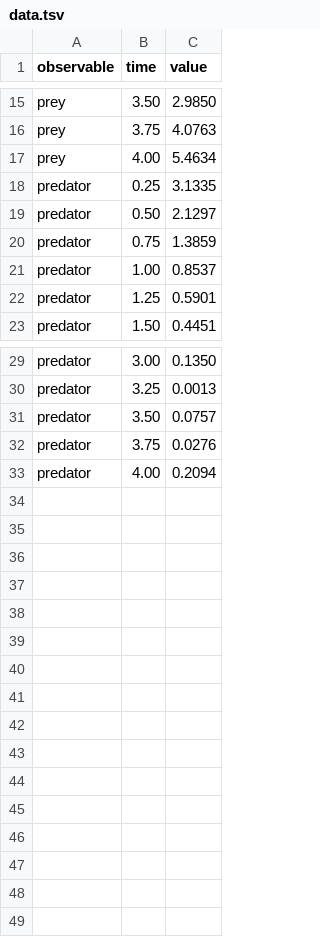
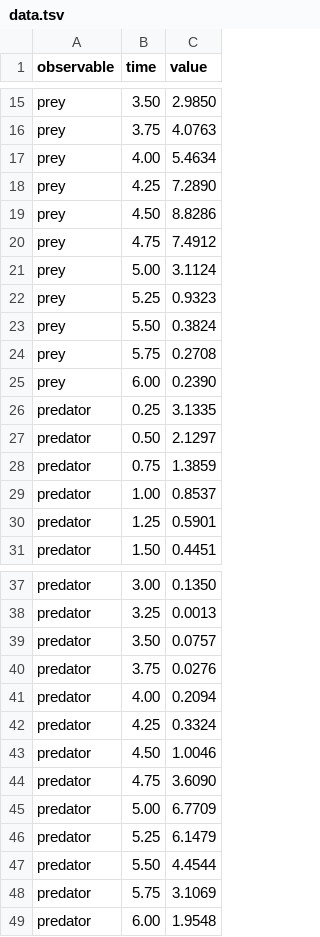
Before and after one commit to matthiaskoenig/sbmlsim, a TSV file: examples/sciml/neural_ode/data.tsv, drawn as a sheet; only a part is shown, gaps mark what is left out; the diff names each change by its address in the sheet, - before the commit and + after, or states it on an @@ line.

Commit message:
examples: the neural ODE starts from the values of its network, validates on the data after four seconds, is fitted from random starts in parallel and written as PEtab SciML

```diff
--- a/examples/sciml/neural_ode/data.tsv
+++ b/examples/sciml/neural_ode/data.tsv
+row 18: prey | 4.25 | 7.2890
+row 19: prey | 4.50 | 8.8286
+row 20: prey | 4.75 | 7.4912
+row 21: prey | 5.00 | 3.1124
+row 22: prey | 5.25 | 0.9323
+row 23: prey | 5.50 | 0.3824
+row 24: prey | 5.75 | 0.2708
+row 25: prey | 6.00 | 0.2390
+row 42: predator | 4.25 | 0.3324
+row 43: predator | 4.50 | 1.0046
+row 44: predator | 4.75 | 3.6090
+row 45: predator | 5.00 | 6.7709
+row 46: predator | 5.25 | 6.1479
+row 47: predator | 5.50 | 4.4544
+row 48: predator | 5.75 | 3.1069
+row 49: predator | 6.00 | 1.9548
```
Also changed, not shown: 4 other files.
